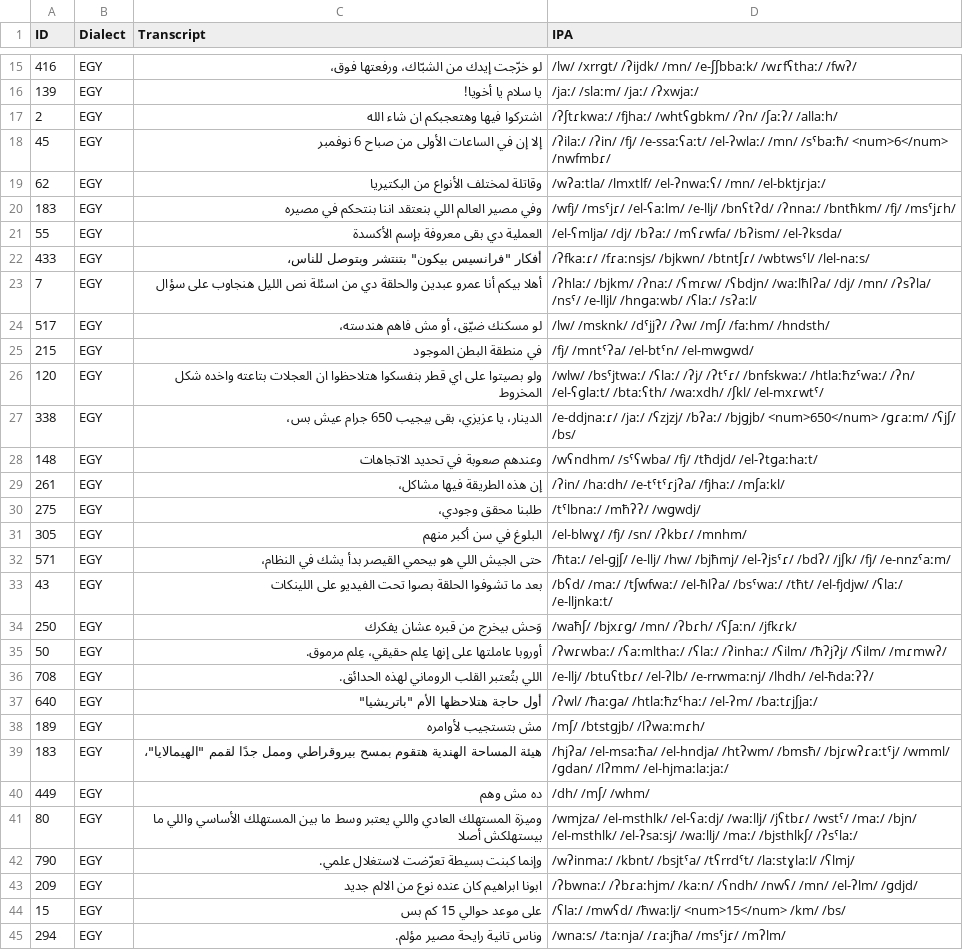
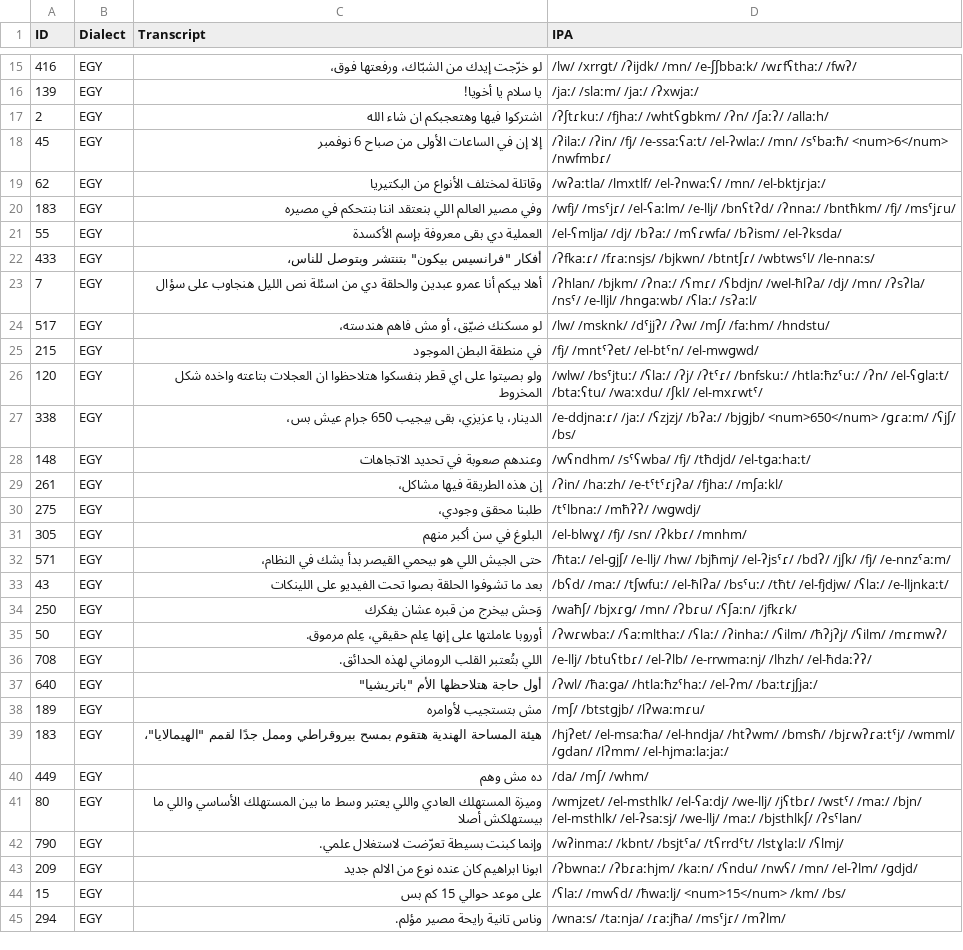
Before and after one commit to RobsGeorge/Ara-150-Pipeline, a CSV file: g2p/human_eval/sentences.csv, drawn as a sheet; only a part is shown, gaps mark what is left out; the diff covers the shown part only.

```diff
--- a/g2p/human_eval/sentences.csv
+++ b/g2p/human_eval/sentences.csv
@@ -16,15 +16,15 @@ ID,Dialect,Transcript,IPA
 139,EGY,يا سلام يا أخويا!,/jaː/ /slaːm/ /jaː/ /ʔxwjaː/
-2,EGY,اشتركوا فيها وهتعجبكم ان شاء الله,/ʔʃtɾkwaː/ /fjhaː/ /whtʕɡbkm/ /ʔn/ /ʃaːʔ/ /allaːh/
+2,EGY,اشتركوا فيها وهتعجبكم ان شاء الله,/ʔʃtɾkuː/ /fjhaː/ /whtʕɡbkm/ /ʔn/ /ʃaːʔ/ /allaːh/
 45,EGY,إلا إن في الساعات الأولى من صباح 6 نوفمبر,/ʔilaː/ /ʔin/ /fj/ /e-ssaːʕaːt/ /el-ʔwlaː/ /mn/ /sˤbaːħ/ <num>6</num> /nwfmbɾ/
 62,EGY,وقاتلة لمختلف الأنواع من البكتيريا,/wʔaːtla/ /lmxtlf/ /el-ʔnwaːʕ/ /mn/ /el-bktjɾjaː/
-183,EGY,وفي مصير العالم اللي بنعتقد اننا بنتحكم في مصيره,/wfj/ /msˤjɾ/ /el-ʕaːlm/ /e-llj/ /bnʕtʔd/ /ʔnnaː/ /bntħkm/ /fj/ /msˤjɾh/
+183,EGY,وفي مصير العالم اللي بنعتقد اننا بنتحكم في مصيره,/wfj/ /msˤjɾ/ /el-ʕaːlm/ /e-llj/ /bnʕtʔd/ /ʔnnaː/ /bntħkm/ /fj/ /msˤjɾu/
 55,EGY,العملية دي بقى معروفة بإسم الأكسدة,/el-ʕmlja/ /dj/ /bʔaː/ /mʕɾwfa/ /bʔism/ /el-ʔksda/
-433,EGY,"أفكار ""فرانسيس بيكون"" بتنتشر وبتوصل للناس،",/ʔfkaːɾ/ /fɾaːnsjs/ /bjkwn/ /btntʃɾ/ /wbtwsˤl/ /lel-naːs/
-7,EGY,أهلا بيكم أنا عمرو عبدين والحلقة دي من اسئلة نص الليل هنجاوب على سؤال,/ʔhlaː/ /bjkm/ /ʔnaː/ /ʕmɾw/ /ʕbdjn/ /waːlħlʔa/ /dj/ /mn/ /ʔsʔla/ /nsˤ/ /e-lljl/ /hnɡaːwb/ /ʕlaː/ /sʔaːl/
-517,EGY,لو مسكنك ضيّق، أو مش فاهم هندسته،,/lw/ /msknk/ /dˤjjʔ/ /ʔw/ /mʃ/ /faːhm/ /hndsth/
-215,EGY,في منطقة البطن الموجود,/fj/ /mntˤʔa/ /el-btˤn/ /el-mwɡwd/
-120,EGY,ولو بصيتوا على اي قطر بنفسكوا هتلاحظوا ان العجلات بتاعته واخده شكل المخروط,/wlw/ /bsˤjtwaː/ /ʕlaː/ /ʔj/ /ʔtˤɾ/ /bnfskwaː/ /htlaːħzˤwaː/ /ʔn/ /el-ʕɡlaːt/ /btaːʕth/ /waːxdh/ /ʃkl/ /el-mxɾwtˤ/
+433,EGY,"أفكار ""فرانسيس بيكون"" بتنتشر وبتوصل للناس،",/ʔfkaːɾ/ /fɾaːnsjs/ /bjkwn/ /btntʃɾ/ /wbtwsˤl/ /le-nnaːs/
+7,EGY,أهلا بيكم أنا عمرو عبدين والحلقة دي من اسئلة نص الليل هنجاوب على سؤال,/ʔhlan/ /bjkm/ /ʔnaː/ /ʕmɾ/ /ʕbdjn/ /wel-ħlʔa/ /dj/ /mn/ /ʔsʔla/ /nsˤ/ /e-lljl/ /hnɡaːwb/ /ʕlaː/ /sʔaːl/
+517,EGY,لو مسكنك ضيّق، أو مش فاهم هندسته،,/lw/ /msknk/ /dˤjjʔ/ /ʔw/ /mʃ/ /faːhm/ /hndstu/
+215,EGY,في منطقة البطن الموجود,/fj/ /mntˤʔet/ /el-btˤn/ /el-mwɡwd/
+120,EGY,ولو بصيتوا على اي قطر بنفسكوا هتلاحظوا ان العجلات بتاعته واخده شكل المخروط,/wlw/ /bsˤjtuː/ /ʕlaː/ /ʔj/ /ʔtˤɾ/ /bnfskuː/ /htlaːħzˤuː/ /ʔn/ /el-ʕɡlaːt/ /btaːʕtu/ /waːxdu/ /ʃkl/ /el-mxɾwtˤ/
 338,EGY,الدينار، يا عزيزي، بقى بيجيب 650 جرام عيش بس،,/e-ddjnaːɾ/ /jaː/ /ʕzjzj/ /bʔaː/ /bjɡjb/ <num>650</num> /ɡɾaːm/ /ʕjʃ/ /bs/
-148,EGY,وعندهم صعوبة في تحديد الاتجاهات,/wʕndhm/ /sˤʕwba/ /fj/ /tħdjd/ /el-ʔtɡaːhaːt/
-261,EGY,إن هذه الطريقة فيها مشاكل،,/ʔin/ /haːdh/ /e-tˤtˤɾjʔa/ /fjhaː/ /mʃaːkl/
+148,EGY,وعندهم صعوبة في تحديد الاتجاهات,/wʕndhm/ /sˤʕwba/ /fj/ /tħdjd/ /el-tɡaːhaːt/
+261,EGY,إن هذه الطريقة فيها مشاكل،,/ʔin/ /haːzh/ /e-tˤtˤɾjʔa/ /fjhaː/ /mʃaːkl/
 275,EGY,طلبنا محقق وجودي،,/tˤlbnaː/ /mħʔʔ/ /wɡwdj/
@@ -32,13 +32,13 @@ ID,Dialect,Transcript,IPA
 571,EGY,حتى الجيش اللي هو بيحمي القيصر بدأ يشك في النظام،,/ħtaː/ /el-ɡjʃ/ /e-llj/ /hw/ /bjħmj/ /el-ʔjsˤɾ/ /bdʔ/ /jʃk/ /fj/ /e-nnzˤaːm/
-43,EGY,بعد ما تشوفوا الحلقة بصوا تحت الفيديو على اللينكات,/bʕd/ /maː/ /tʃwfwaː/ /el-ħlʔa/ /bsˤwaː/ /tħt/ /el-fjdjw/ /ʕlaː/ /e-lljnkaːt/
-250,EGY,وَحش بيخرج من قبره عشان يفكرك,/waħʃ/ /bjxɾɡ/ /mn/ /ʔbɾh/ /ʕʃaːn/ /jfkɾk/
+43,EGY,بعد ما تشوفوا الحلقة بصوا تحت الفيديو على اللينكات,/bʕd/ /maː/ /tʃwfuː/ /el-ħlʔa/ /bsˤuː/ /tħt/ /el-fjdjw/ /ʕlaː/ /e-lljnkaːt/
+250,EGY,وَحش بيخرج من قبره عشان يفكرك,/waħʃ/ /bjxɾɡ/ /mn/ /ʔbɾu/ /ʕʃaːn/ /jfkɾk/
 50,EGY,أوروبا عاملتها على إنها عِلم حقيقي، عِلم مرموق.,/ʔwɾwbaː/ /ʕaːmlthaː/ /ʕlaː/ /ʔinhaː/ /ʕilm/ /ħʔjʔj/ /ʕilm/ /mɾmwʔ/
-708,EGY,اللي بتُعتبر القلب الروماني لهذه الحدائق.,/e-llj/ /btuʕtbɾ/ /el-ʔlb/ /e-rrwmaːnj/ /lhdh/ /el-ħdaːʔʔ/
+708,EGY,اللي بتُعتبر القلب الروماني لهذه الحدائق.,/e-llj/ /btuʕtbɾ/ /el-ʔlb/ /e-rrwmaːnj/ /lhzh/ /el-ħdaːʔʔ/
 640,EGY,"أول حاجة هتلاحظها الأم ""باتريشيا""",/ʔwl/ /ħaːɡa/ /htlaːħzˤhaː/ /el-ʔm/ /baːtɾjʃjaː/
-189,EGY,مش بتستجيب لأوامره,/mʃ/ /btstɡjb/ /lʔwaːmɾh/
-183,EGY,"هيئة المساحة الهندية هتقوم بمسح بيروقراطي وممل جدًا لقمم ""الهيمالايا""،",/hjʔa/ /el-msaːħa/ /el-hndja/ /htʔwm/ /bmsħ/ /bjɾwʔɾaːtˤj/ /wmml/ /ɡdan/ /lʔmm/ /el-hjmaːlaːjaː/
-449,EGY,ده مش وهم,/dh/ /mʃ/ /whm/
-80,EGY,وميزة المستهلك العادي واللي يعتبر وسط ما بين المستهلك الأساسي واللي ما بيستهلكش أصلا,/wmjza/ /el-msthlk/ /el-ʕaːdj/ /waːllj/ /jʕtbɾ/ /wstˤ/ /maː/ /bjn/ /el-msthlk/ /el-ʔsaːsj/ /waːllj/ /maː/ /bjsthlkʃ/ /ʔsˤlaː/
-790,EGY,وإنما كبنت بسيطة تعرّضت لاستغلال علمي.,/wʔinmaː/ /kbnt/ /bsjtˤa/ /tʕrrdˤt/ /laːstɣlaːl/ /ʕlmj/
-209,EGY,ابونا ابراهيم كان عنده نوع من الالم جديد,/ʔbwnaː/ /ʔbɾaːhjm/ /kaːn/ /ʕndh/ /nwʕ/ /mn/ /el-ʔlm/ /ɡdjd/
+189,EGY,مش بتستجيب لأوامره,/mʃ/ /btstɡjb/ /lʔwaːmɾu/
+183,EGY,"هيئة المساحة الهندية هتقوم بمسح بيروقراطي وممل جدًا لقمم ""الهيمالايا""،",/hjʔet/ /el-msaːħa/ /el-hndja/ /htʔwm/ /bmsħ/ /bjɾwʔɾaːtˤj/ /wmml/ /ɡdan/ /lʔmm/ /el-hjmaːlaːjaː/
+449,EGY,ده مش وهم,/da/ /mʃ/ /whm/
+80,EGY,وميزة المستهلك العادي واللي يعتبر وسط ما بين المستهلك الأساسي واللي ما بيستهلكش أصلا,/wmjzet/ /el-msthlk/ /el-ʕaːdj/ /we-llj/ /jʕtbɾ/ /wstˤ/ /maː/ /bjn/ /el-msthlk/ /el-ʔsaːsj/ /we-llj/ /maː/ /bjsthlkʃ/ /ʔsˤlan/
+790,EGY,وإنما كبنت بسيطة تعرّضت لاستغلال علمي.,/wʔinmaː/ /kbnt/ /bsjtˤa/ /tʕrrdˤt/ /lstɣlaːl/ /ʕlmj/
+209,EGY,ابونا ابراهيم كان عنده نوع من الالم جديد,/ʔbwnaː/ /ʔbɾaːhjm/ /kaːn/ /ʕndu/ /nwʕ/ /mn/ /el-ʔlm/ /ɡdjd/
 15,EGY,على موعد حوالي 15 كم بس,/ʕlaː/ /mwʕd/ /ħwaːlj/ <num>15</num> /km/ /bs/
```
Also changed, not shown: 53 edited cells elsewhere in this file, g2p/results/table2_regenerated.csv, 4 other files.
